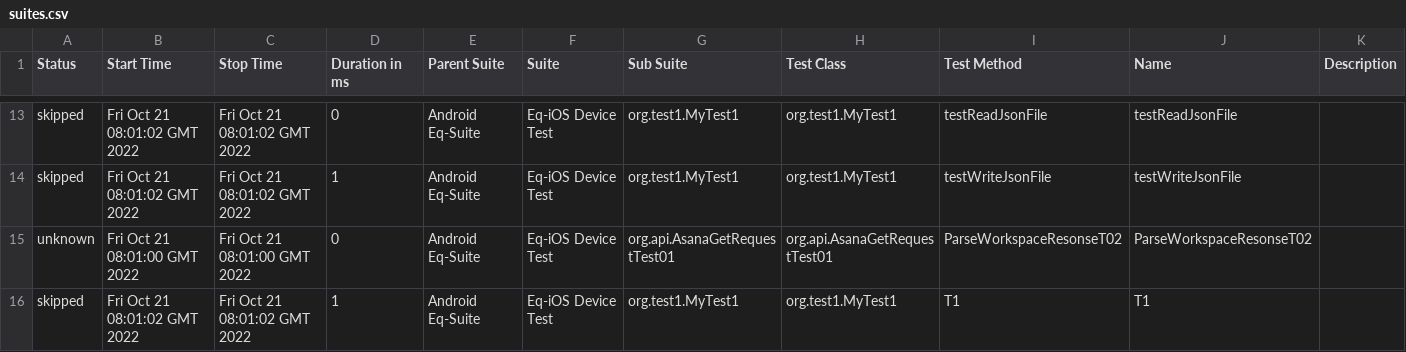
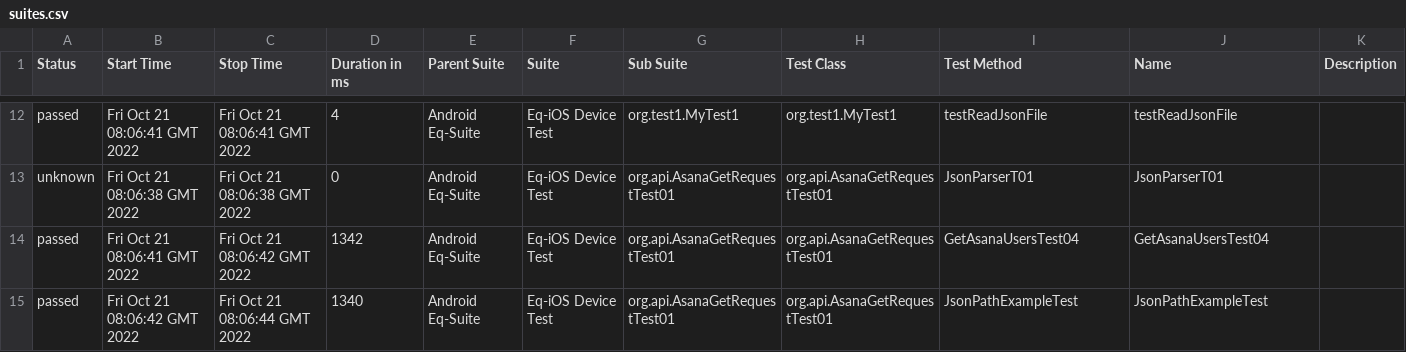
Before and after one commit to awana01/json-java, a CSV file: data/suites.csv, drawn as a sheet; only a part is shown, gaps mark what is left out; the diff covers the shown part only.

```diff
--- a/data/suites.csv
+++ b/data/suites.csv
@@ -13,4 +12,4 @@
-"skipped","Fri Oct 21 08:01:02 GMT 2022","Fri Oct 21 08:01:02 GMT 2022","0","Android Eq-Suite","Eq-iOS Device Test","org.test1.MyTest1","org.test1.MyTest1","testReadJsonFile","testReadJsonFile",""
-"skipped","Fri Oct 21 08:01:02 GMT 2022","Fri Oct 21 08:01:02 GMT 2022","1","Android Eq-Suite","Eq-iOS Device Test","org.test1.MyTest1","org.test1.MyTest1","testWriteJsonFile","testWriteJsonFile",""
-"unknown","Fri Oct 21 08:01:00 GMT 2022","Fri Oct 21 08:01:00 GMT 2022","0","Android Eq-Suite","Eq-iOS Device Test","org.api.AsanaGetRequestTest01","org.api.AsanaGetRequestTest01","ParseWorkspaceResonseT02","ParseWorkspaceResonseT02",""
-"skipped","Fri Oct 21 08:01:02 GMT 2022","Fri Oct 21 08:01:02 GMT 2022","1","Android Eq-Suite","Eq-iOS Device Test","org.test1.MyTest1","org.test1.MyTest1","T1","T1",""
+"passed","Fri Oct 21 08:06:41 GMT 2022","Fri Oct 21 08:06:41 GMT 2022","4","Android Eq-Suite","Eq-iOS Device Test","org.test1.MyTest1","org.test1.MyTest1","testReadJsonFile","testReadJsonFile",""
+"unknown","Fri Oct 21 08:06:38 GMT 2022","Fri Oct 21 08:06:38 GMT 2022","0","Android Eq-Suite","Eq-iOS Device Test","org.api.AsanaGetRequestTest01","org.api.AsanaGetRequestTest01","JsonParserT01","JsonParserT01",""
+"passed","Fri Oct 21 08:06:41 GMT 2022","Fri Oct 21 08:06:42 GMT 2022","1342","Android Eq-Suite","Eq-iOS Device Test","org.api.AsanaGetRequestTest01","org.api.AsanaGetRequestTest01","GetAsanaUsersTest04","GetAsanaUsersTest04",""
+"passed","Fri Oct 21 08:06:42 GMT 2022","Fri Oct 21 08:06:44 GMT 2022","1340","Android Eq-Suite","Eq-iOS Device Test","org.api.AsanaGetRequestTest01","org.api.AsanaGetRequestTest01","JsonPathExampleTest","JsonPathExampleTest",""
```
Also changed, not shown: 5 added rows, 6 removed rows and 22 edited cells elsewhere in this file, 55 other files.
